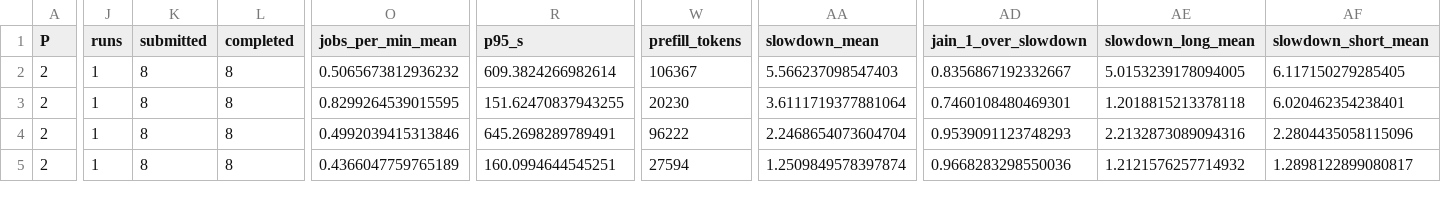
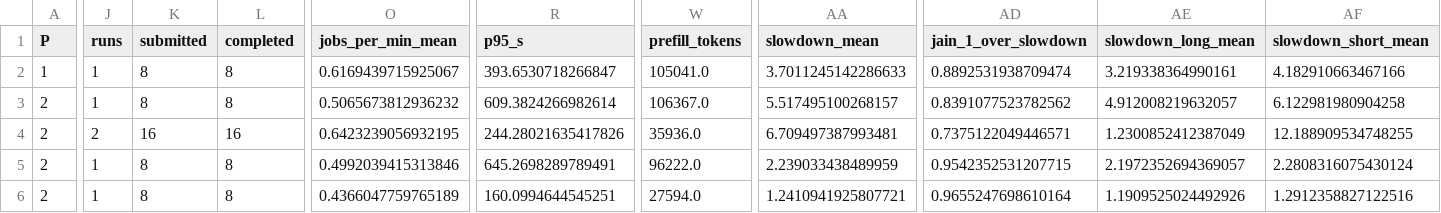
Before and after one commit to Reed2006/memory-aware-agent-edge-serving, a CSV file: runs/final/summary/sweep_summary.csv, drawn as a sheet; only a part is shown, gaps mark what is left out; addresses are those after the commit; rows hold the shown columns only; the diff covers the shown part only; the diff names each change by its address in the sheet, - before the commit and + after, or states it on an @@ line.

```diff
--- a/runs/final/summary/sweep_summary.csv
+++ b/runs/final/summary/sweep_summary.csv
+row 2: 1 | 1 | 8 | 8 | 0.6169439715925067 | 393.6530718266847 | 105041.0 | 3.7011245142286633 | 0.8892531938709474 | 3.219338364990161 | 4.182910663467166
-W3 (prefill_tokens): 106367
+W3 (prefill_tokens): 106367.0
-AA3 (slowdown_mean): 5.566237098547403
+AA3 (slowdown_mean): 5.517495100268157
-AD3 (jain_1_over_slowdown): 0.8356867192332667
+AD3 (jain_1_over_slowdown): 0.8391077523782562
-AE3 (slowdown_long_mean): 5.0153239178094005
+AE3 (slowdown_long_mean): 4.912008219632057
-AF3 (slowdown_short_mean): 6.117150279285405
+AF3 (slowdown_short_mean): 6.122981980904258
-J4 (runs): 1
+J4 (runs): 2
-K4 (submitted): 8
+K4 (submitted): 16
-L4 (completed): 8
+L4 (completed): 16
-O4 (jobs_per_min_mean): 0.8299264539015595
+O4 (jobs_per_min_mean): 0.6423239056932195
-R4 (p95_s): 151.62470837943255
+R4 (p95_s): 244.28021635417826
-W4 (prefill_tokens): 20230
+W4 (prefill_tokens): 35936.0
-AA4 (slowdown_mean): 3.6111719377881064
+AA4 (slowdown_mean): 6.709497387993481
-AD4 (jain_1_over_slowdown): 0.7460108480469301
+AD4 (jain_1_over_slowdown): 0.7375122049446571
-AE4 (slowdown_long_mean): 1.2018815213378118
+AE4 (slowdown_long_mean): 1.2300852412387049
-AF4 (slowdown_short_mean): 6.020462354238401
+AF4 (slowdown_short_mean): 12.188909534748255
-W5 (prefill_tokens): 96222
+W5 (prefill_tokens): 96222.0
-AA5 (slowdown_mean): 2.2468654073604704
+AA5 (slowdown_mean): 2.239033438489959
-AD5 (jain_1_over_slowdown): 0.9539091123748293
+AD5 (jain_1_over_slowdown): 0.9542352531207715
-AE5 (slowdown_long_mean): 2.2132873089094316
+AE5 (slowdown_long_mean): 2.1972352694369057
-AF5 (slowdown_short_mean): 2.2804435058115096
+AF5 (slowdown_short_mean): 2.2808316075430124
-W6 (prefill_tokens): 27594
+W6 (prefill_tokens): 27594.0
-AA6 (slowdown_mean): 1.2509849578397874
+AA6 (slowdown_mean): 1.2410941925807721
-AD6 (jain_1_over_slowdown): 0.9668283298550036
+AD6 (jain_1_over_slowdown): 0.9655247698610164
-AE6 (slowdown_long_mean): 1.2121576257714932
+AE6 (slowdown_long_mean): 1.1909525024492926
-AF6 (slowdown_short_mean): 1.2898122899080817
+AF6 (slowdown_short_mean): 1.2912358827122516
```
Also changed, not shown: 3 added rows and 46 edited cells elsewhere in this file, 40 other files.
